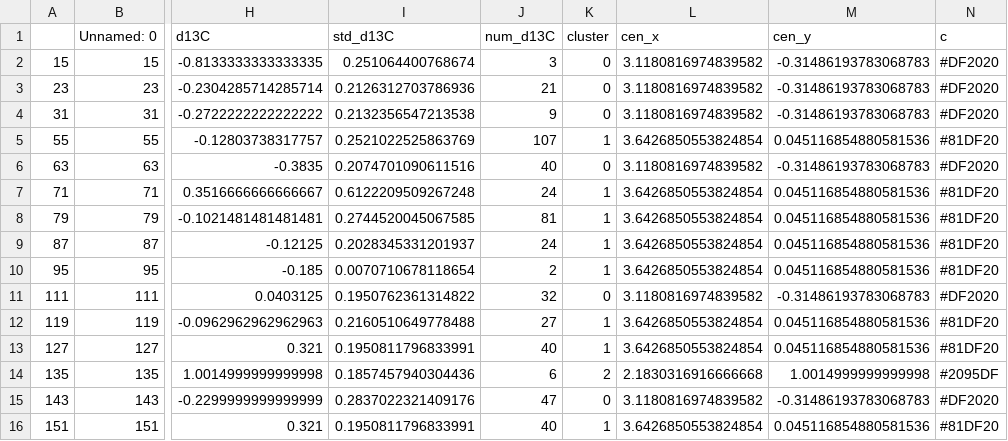
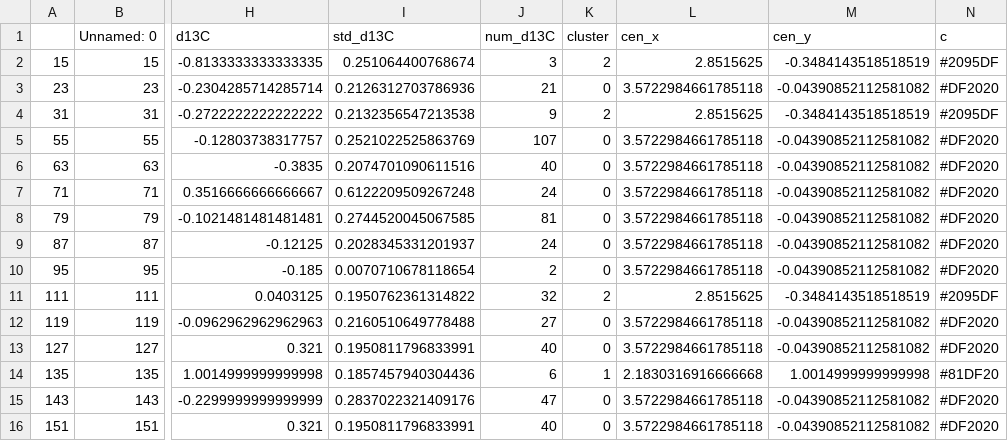
Before and after one commit to FmDG/PlioPacTMmodel, a CSV file: data/cluster_data/iNHG.csv, drawn as a sheet; only a part is shown, gaps mark what is left out; the diff names each change by its address in the sheet, - before the commit and + after, or states it on an @@ line.

```diff
--- a/data/cluster_data/iNHG.csv
+++ b/data/cluster_data/iNHG.csv
-K2 (cluster): 0
+K2 (cluster): 2
-L2 (cen_x): 3.1180816974839582
+L2 (cen_x): 2.8515625
-M2 (cen_y): -0.31486193783068783
+M2 (cen_y): -0.3484143518518519
-N2 (c): #DF2020
+N2 (c): #2095DF
-L3 (cen_x): 3.1180816974839582
+L3 (cen_x): 3.5722984661785118
-M3 (cen_y): -0.31486193783068783
+M3 (cen_y): -0.04390852112581082
-K4 (cluster): 0
+K4 (cluster): 2
-L4 (cen_x): 3.1180816974839582
+L4 (cen_x): 2.8515625
-M4 (cen_y): -0.31486193783068783
+M4 (cen_y): -0.3484143518518519
-N4 (c): #DF2020
+N4 (c): #2095DF
-K5 (cluster): 1
+K5 (cluster): 0
-L5 (cen_x): 3.6426850553824854
+L5 (cen_x): 3.5722984661785118
-M5 (cen_y): 0.045116854880581536
+M5 (cen_y): -0.04390852112581082
-N5 (c): #81DF20
+N5 (c): #DF2020
-L6 (cen_x): 3.1180816974839582
+L6 (cen_x): 3.5722984661785118
-M6 (cen_y): -0.31486193783068783
+M6 (cen_y): -0.04390852112581082
-K7:K10 (cluster): 1
+K7:K10 (cluster): 0
-L7:L10 (cen_x): 3.6426850553824854
+L7:L10 (cen_x): 3.5722984661785118
-M7:M10 (cen_y): 0.045116854880581536
+M7:M10 (cen_y): -0.04390852112581082
-N7:N10 (c): #81DF20
+N7:N10 (c): #DF2020
-K11 (cluster): 0
+K11 (cluster): 2
-L11 (cen_x): 3.1180816974839582
+L11 (cen_x): 2.8515625
-M11 (cen_y): -0.31486193783068783
+M11 (cen_y): -0.3484143518518519
-N11 (c): #DF2020
+N11 (c): #2095DF
-K12:K13 (cluster): 1
+K12:K13 (cluster): 0
-L12:L13 (cen_x): 3.6426850553824854
+L12:L13 (cen_x): 3.5722984661785118
-M12:M13 (cen_y): 0.045116854880581536
+M12:M13 (cen_y): -0.04390852112581082
-N12:N13 (c): #81DF20
+N12:N13 (c): #DF2020
-K14 (cluster): 2
+K14 (cluster): 1
-N14 (c): #2095DF
+N14 (c): #81DF20
-L15 (cen_x): 3.1180816974839582
+L15 (cen_x): 3.5722984661785118
-M15 (cen_y): -0.31486193783068783
+M15 (cen_y): -0.04390852112581082
-K16 (cluster): 1
+K16 (cluster): 0
-L16 (cen_x): 3.6426850553824854
+L16 (cen_x): 3.5722984661785118
-M16 (cen_y): 0.045116854880581536
+M16 (cen_y): -0.04390852112581082
-N16 (c): #81DF20
+N16 (c): #DF2020
```
Also changed, not shown: data/cluster_data/G20 - 2800 ka.csv, data/cluster_data/G20.csv, 25 other files.
